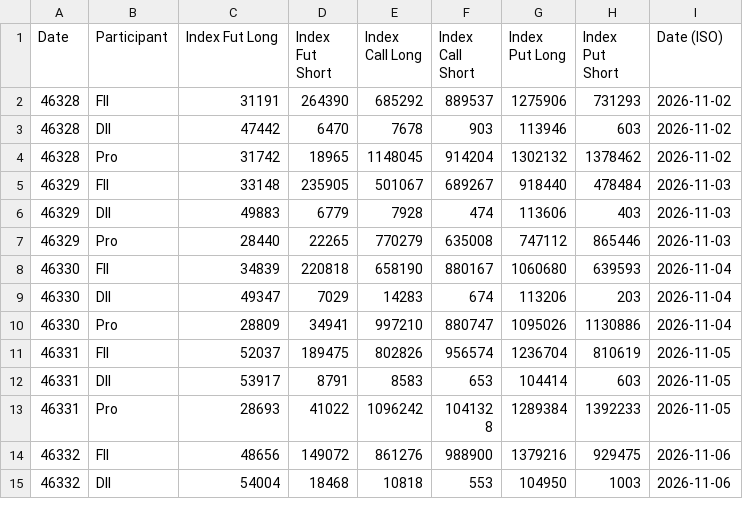
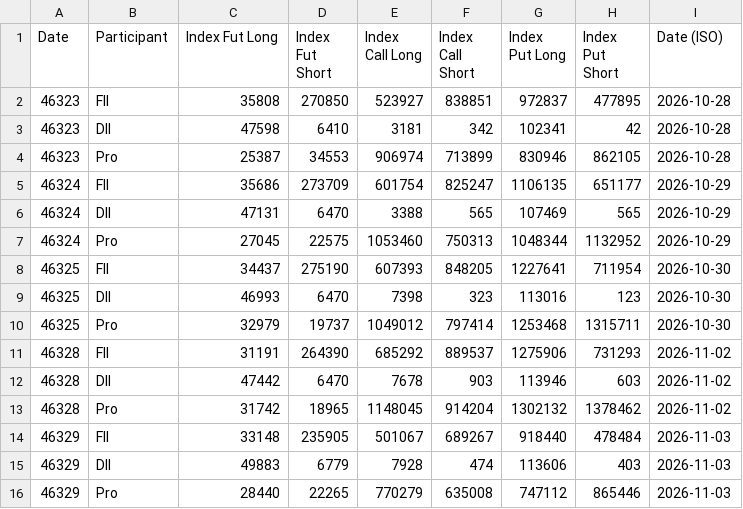
Before and after one commit to piyushtrades/NSE_OI_Data, a CSV file: oi_history.csv, drawn as a sheet; only a part is shown; the shorter side is filled out with more unchanged rows; the diff names each change by its address in the sheet, - before the commit and + after, or states it on an @@ line.

Commit message:
update OI data

```diff
--- a/oi_history.csv
+++ b/oi_history.csv
+row 2: 46323 | FII | 35808 | 270850 | 523927 | 838851 | 972837 | 477895 | 2026-10-28
+row 3: 46323 | DII | 47598 | 6410 | 3181 | 342 | 102341 | 42 | 2026-10-28
+row 4: 46323 | Pro | 25387 | 34553 | 906974 | 713899 | 830946 | 862105 | 2026-10-28
+row 5: 46324 | FII | 35686 | 273709 | 601754 | 825247 | 1106135 | 651177 | 2026-10-29
+row 6: 46324 | DII | 47131 | 6470 | 3388 | 565 | 107469 | 565 | 2026-10-29
+row 7: 46324 | Pro | 27045 | 22575 | 1053460 | 750313 | 1048344 | 1132952 | 2026-10-29
+row 8: 46325 | FII | 34437 | 275190 | 607393 | 848205 | 1227641 | 711954 | 2026-10-30
+row 9: 46325 | DII | 46993 | 6470 | 7398 | 323 | 113016 | 123 | 2026-10-30
+row 10: 46325 | Pro | 32979 | 19737 | 1049012 | 797414 | 1253468 | 1315711 | 2026-10-30
```
